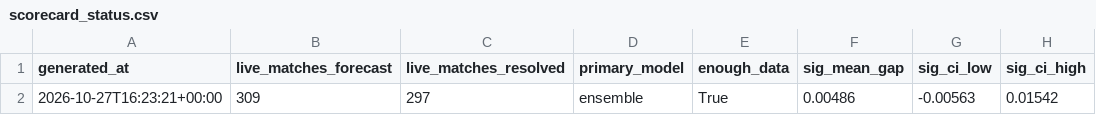
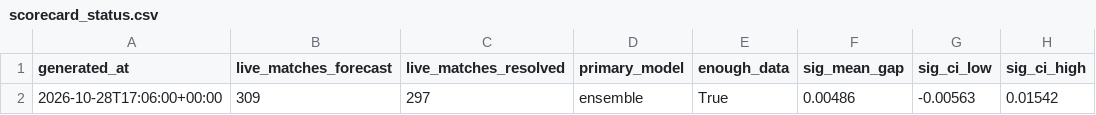
Before and after one commit to JonahXA/closingline, a CSV file: reports/scorecard_status.csv, drawn as a sheet; only a part is shown; the diff names each change by its address in the sheet, - before the commit and + after, or states it on an @@ line.

```diff
--- a/reports/scorecard_status.csv
+++ b/reports/scorecard_status.csv
-A2 (generated_at): 2026-10-27T16:23:21+00:00
+A2 (generated_at): 2026-10-28T17:06:00+00:00
```
Also changed, not shown: 1 other file.
